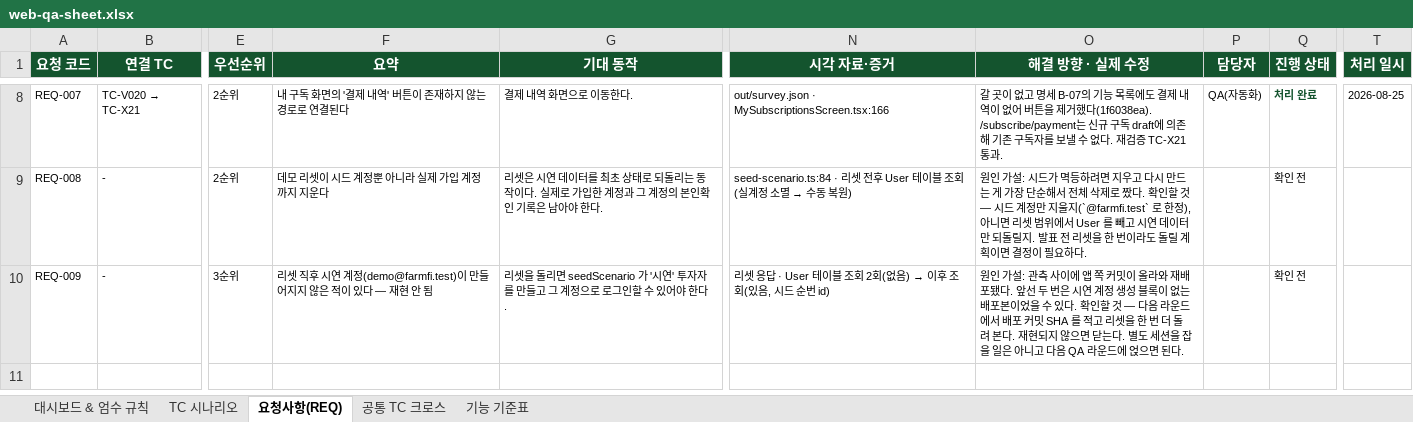
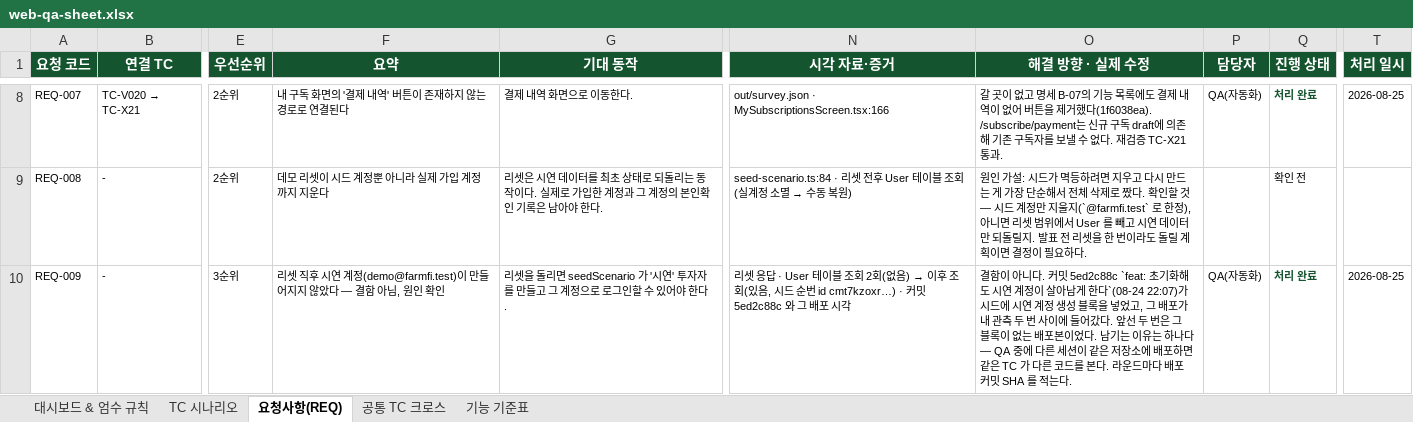
Before and after one commit to PNU-2026-AI-Hackathon/pnuai-b-01-b301, an Excel workbook: docs/qa/web-qa-sheet.xlsx, sheet 요청사항(REQ), drawn as a sheet; only a part is shown, gaps mark what is left out; values as stored, in another font and other column widths than the file's, no borders; the diff names each change by its address in the sheet, - before the commit and + after, or states it on an @@ line.

Commit message:
docs: 시연 계정 관측을 결함 아님으로 닫는다
리셋 직후 시연 계정이 없던 건 커밋 5ed2c88c가 그 생성 블록을 넣기 전 배포본을
본 것이었다. 그 배포가 관측 두 번 사이에 들어갔다.

남기는 이유는 결함이어서가 아니라, QA 중에 다른 세션이 같은 저장소에 배포하면
같은 TC가 다른 코드를 본다는 것 때문이다. 라운드마다 배포 커밋을 적는다.

```diff
--- a/docs/qa/web-qa-sheet.xlsx (sheet 요청사항(REQ))
+++ b/docs/qa/web-qa-sheet.xlsx (sheet 요청사항(REQ))
-F10 (요약): …지지 않은 적이 있다 — 재현 안 됨
+F10 (요약): …지지 않았다 — 결함 아님, 원인 확인
-N10 (시각 자료·증거): …순번 id)
+N10 (시각 자료·증거): …순번 id cmt7kzoxr…) · 커밋 5ed2c88c 와 그 배포 시각
-O10 (해결 방향 · 실제 수정): 원인 가설: 관측 사이에 앱 쪽 커밋이 올라와 재배포됐다. 앞선 두 번은 시연 계정 생성 블록이 없는 배포본이었을 수 있다. 확인할 것 — 다음 라운드에서 배포 커밋 SHA 를 적고 리셋을 한 번 더 돌려 본다. 재현되지 않으면 닫는다. 별도 세션을 잡을 일은 아니고 다음 QA 라운드에 얹으면 된다.
+O10 (해결 방향 · 실제 수정): 결함이 아니다. 커밋 5ed2c88c `feat: 초기화해도 시연 계정이 살아남게 한다`(08-24 22:07)가 시드에 시연 계정 생성 블록을 넣었고, 그 배포가 내 관측 두 번 사이에 들어갔다. 앞선 두 번은 그 블록이 없는 배포본이었다. 남기는 이유는 하나다 — QA 중에 다른 세션이 같은 저장소에 배포하면 같은 TC 가 다른 코드를 본다. 라운드마다 배포 커밋 SHA 를 적는다.
-P10 (담당자): (empty)
+P10 (담당자): QA(자동화)
-Q10 (진행 상태): 확인 전
+Q10 (진행 상태): 처리 완료
@@ Q10 bold: off → on, text colour: black → #14542E @@
-T10 (처리 일시): (empty)
+T10 (처리 일시): 2026-08-25
```
